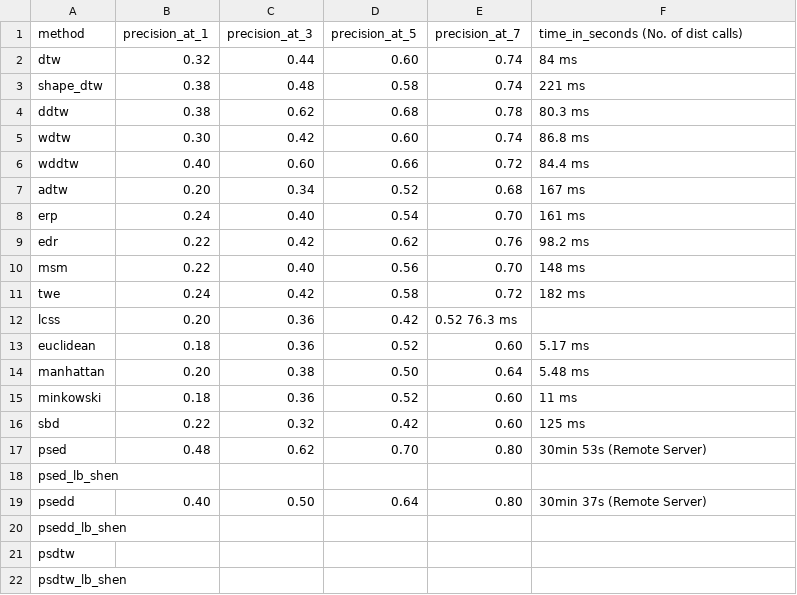
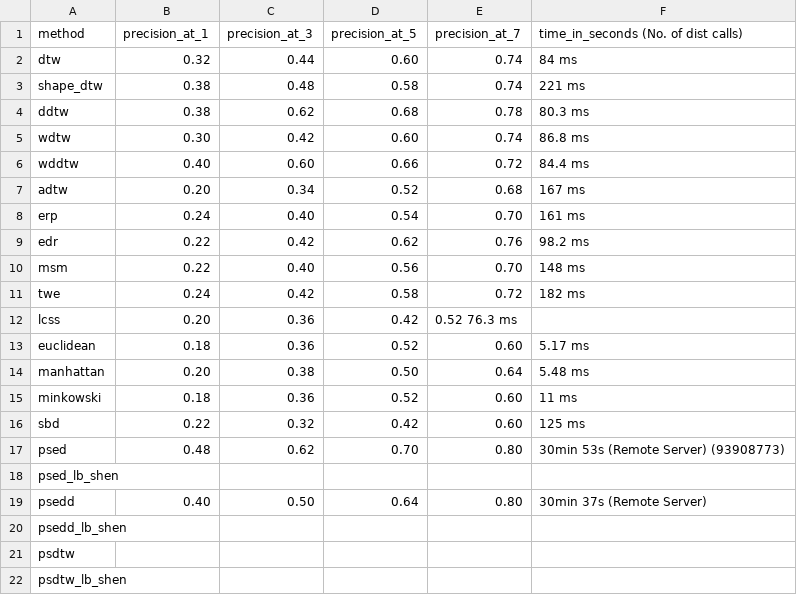
Before and after one commit to cyuab/k-scaling-factor-dtw, a CSV file: results/GunPoint_preprocessed_P_3_l_2.0_len_150_X_train_ps_norm.csv, drawn as a sheet.

```diff
--- a/results/GunPoint_preprocessed_P_3_l_2.0_len_150_X_train_ps_norm.csv
+++ b/results/GunPoint_preprocessed_P_3_l_2.0_len_150_X_train_ps_norm.csv
@@ -16,3 +16,3 @@ minkowski, 0.18, 0.36, 0.52, 0.60, 11 ms
 sbd, 0.22, 0.32, 0.42, 0.60, 125 ms
-psed, 0.48, 0.62, 0.70, 0.80, 30min 53s (Remote Server)
+psed, 0.48, 0.62, 0.70, 0.80, 30min 53s (Remote Server) (93908773)
 psed_lb_shen,
```
Also changed, not shown: results/GunPoint_preprocessed_P_3_l_2.0_len_150_X_train_ps_noise_norm.csv, 12 other files.
